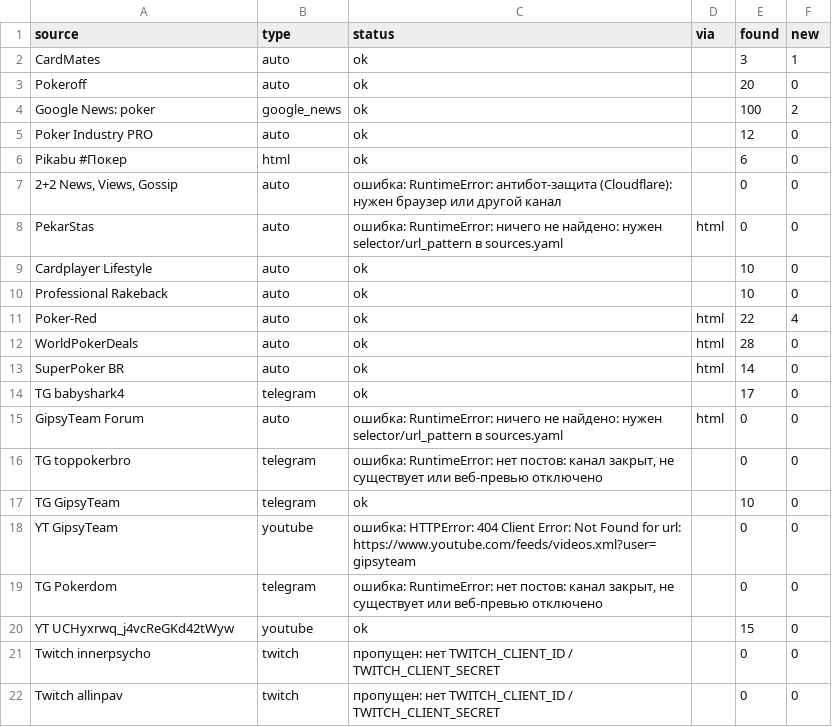
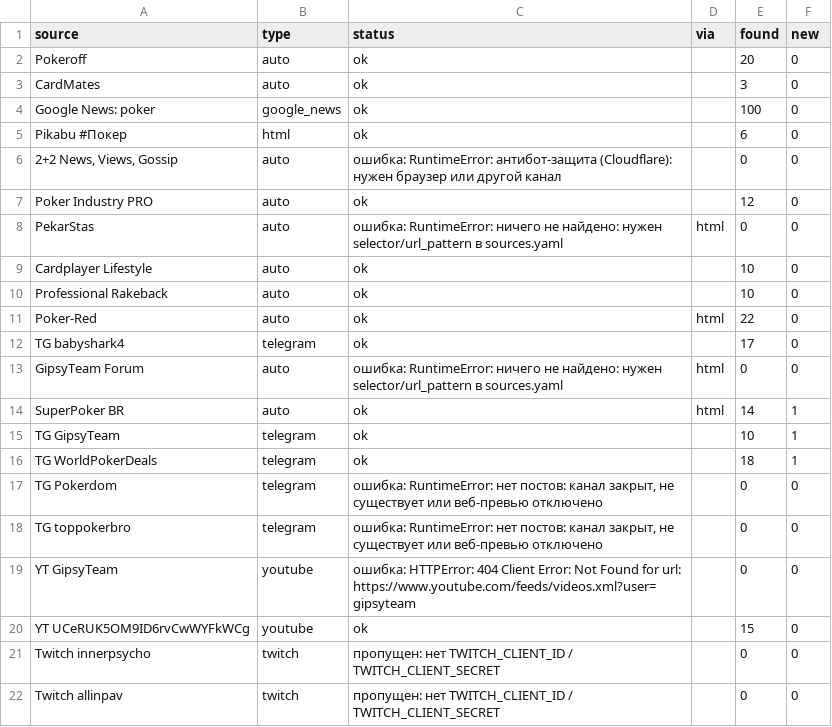
Before and after one commit to marta702/pokeroff-news, a CSV file: out/last_run_status.csv, drawn as a sheet; only a part is shown; the diff covers the shown part only.

```diff
--- a/out/last_run_status.csv
+++ b/out/last_run_status.csv
@@ -1,8 +1,8 @@
 source,type,status,via,found,new
-CardMates,auto,ok,,3,1
 Pokeroff,auto,ok,,20,0
-Google News: poker,google_news,ok,,100,2
-Poker Industry PRO,auto,ok,,12,0
+CardMates,auto,ok,,3,0
+Google News: poker,google_news,ok,,100,0
 Pikabu #Покер,html,ok,,6,0
 "2+2 News, Views, Gossip",auto,ошибка: RuntimeError: антибот-защита (Cloudflare): нужен браузер или другой канал,,0,0
+Poker Industry PRO,auto,ok,,12,0
 PekarStas,auto,ошибка: RuntimeError: ничего не найдено: нужен selector/url_pattern в sources.yaml,html,0,0
@@ -10,12 +10,12 @@ Cardplayer Lifestyle,auto,ok,,10,0
 Professional Rakeback,auto,ok,,10,0
-Poker-Red,auto,ok,html,22,4
-WorldPokerDeals,auto,ok,html,28,0
-SuperPoker BR,auto,ok,html,14,0
+Poker-Red,auto,ok,html,22,0
 TG babyshark4,telegram,ok,,17,0
 GipsyTeam Forum,auto,ошибка: RuntimeError: ничего не найдено: нужен selector/url_pattern в sources.yaml,html,0,0
+SuperPoker BR,auto,ok,html,14,1
+TG GipsyTeam,telegram,ok,,10,1
+TG WorldPokerDeals,telegram,ok,,18,1
+TG Pokerdom,telegram,"ошибка: RuntimeError: нет постов: канал закрыт, не существует или веб-превью отключено",,0,0
 TG toppokerbro,telegram,"ошибка: RuntimeError: нет постов: канал закрыт, не существует или веб-превью отключено",,0,0
-TG GipsyTeam,telegram,ok,,10,0
 YT GipsyTeam,youtube,ошибка: HTTPError: 404 Client Error: Not Found for url: https://www.youtube.com/feeds/videos.xml?user=gipsyteam,,0,0
-TG Pokerdom,telegram,"ошибка: RuntimeError: нет постов: канал закрыт, не существует или веб-превью отключено",,0,0
-YT UCHyxrwq_j4vcReGKd42tWyw,youtube,ok,,15,0
+YT UCeRUK5OM9ID6rvCwWYFkWCg,youtube,ok,,15,0
 Twitch innerpsycho,twitch,пропущен: нет TWITCH_CLIENT_ID / TWITCH_CLIENT_SECRET,,0,0
```
Also changed, not shown: 1 added row, 2 removed rows and 2 edited cells elsewhere in this file, 2 other files.
